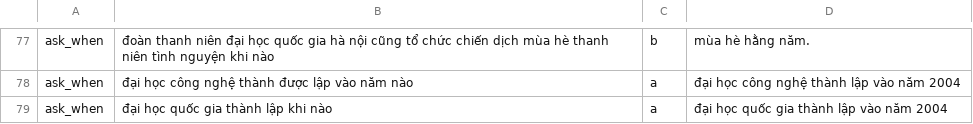
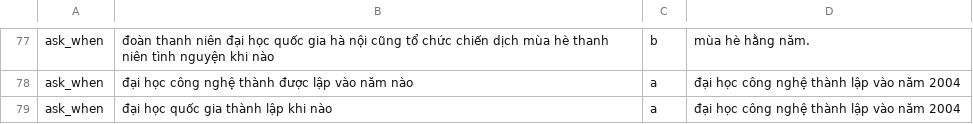
Before and after one commit to trieuhoangan/chu_bot_source, a CSV file: chubot/data/ask_when.csv, drawn as a sheet; only a part is shown, gaps mark what is left out.

```diff
--- a/chubot/data/ask_when.csv
+++ b/chubot/data/ask_when.csv
@@ -78,2 +78,2 @@ ask_when, đoàn thanh niên  đại học quốc gia hà nội cũng tổ chứ
 ask_when, đại học công nghệ thành được lập vào năm nào, a, đại học công nghệ thành lập vào năm 2004
-ask_when, đại học quốc gia thành lập khi nào, a, đại học quốc gia thành lập vào năm 2004
+ask_when, đại học quốc gia thành lập khi nào, a, đại học công nghệ thành lập vào năm 2004
```
Also changed, not shown: 4 other files.
